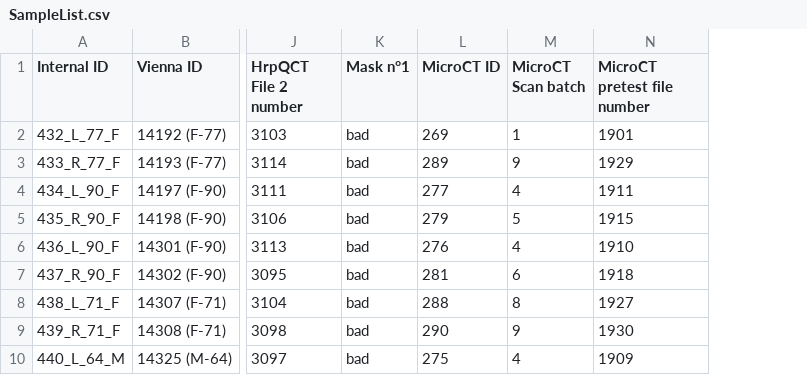
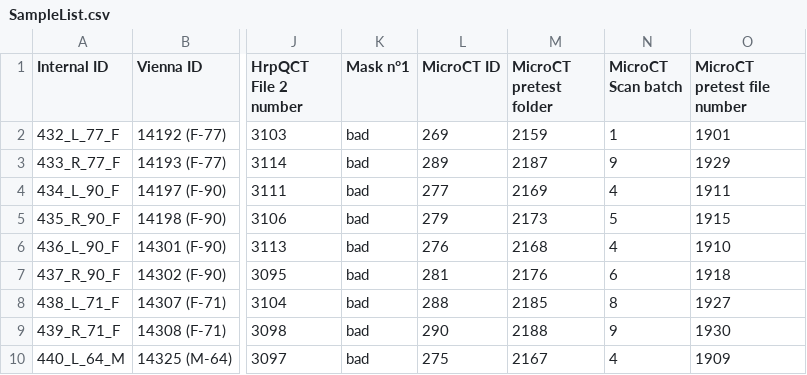
Before and after one commit to MathieuSm/FRACTIB, a CSV file: 02_Data/SampleList.csv, drawn as a sheet; only a part is shown, gaps mark what is left out; the diff names each change by its address in the sheet, - before the commit and + after, or states it on an @@ line.

Commit message:
Write submit file for microCT

```diff
--- a/02_Data/SampleList.csv
+++ b/02_Data/SampleList.csv
+column M (MicroCT pretest folder), rows 2-10: 2159 | 2187 | 2169 | 2173 | 2168 | 2176 | 2185 | 2188 | 2167
```
Also changed, not shown: 1 other file.
